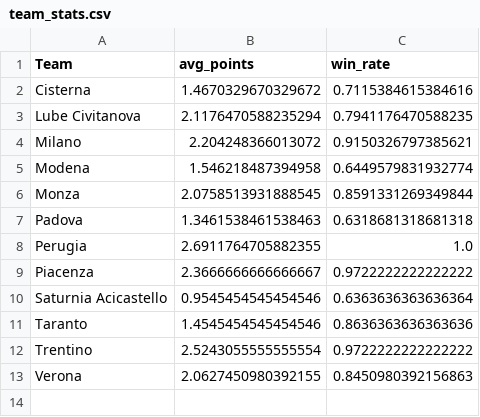
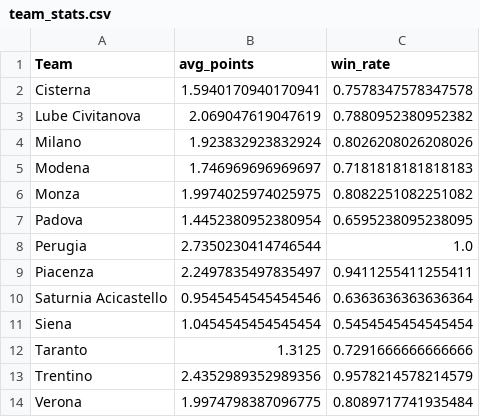
Before and after one commit to GustavoBelaunde2004/volleyball-predictor-backend, a CSV file: team_stats.csv, drawn as a sheet.

```diff
--- a/team_stats.csv
+++ b/team_stats.csv
@@ -1,13 +1,14 @@
 Team,avg_points,win_rate
-Cisterna,1.4670329670329672,0.7115384615384616
-Lube Civitanova,2.1176470588235294,0.7941176470588235
-Milano,2.204248366013072,0.9150326797385621
-Modena,1.546218487394958,0.6449579831932774
-Monza,2.0758513931888545,0.8591331269349844
-Padova,1.3461538461538463,0.6318681318681318
-Perugia,2.6911764705882355,1.0
-Piacenza,2.3666666666666667,0.9722222222222222
+Cisterna,1.5940170940170941,0.7578347578347578
+Lube Civitanova,2.069047619047619,0.7880952380952382
+Milano,1.923832923832924,0.8026208026208026
+Modena,1.746969696969697,0.7181818181818183
+Monza,1.9974025974025975,0.8082251082251082
+Padova,1.4452380952380954,0.6595238095238095
+Perugia,2.7350230414746544,1.0
+Piacenza,2.2497835497835497,0.9411255411255411
 Saturnia Acicastello,0.9545454545454546,0.6363636363636364
-Taranto,1.4545454545454546,0.8636363636363636
-Trentino,2.5243055555555554,0.9722222222222222
-Verona,2.0627450980392155,0.8450980392156863
+Siena,1.0454545454545454,0.5454545454545454
+Taranto,1.3125,0.7291666666666666
+Trentino,2.4352989352989356,0.9578214578214579
+Verona,1.9974798387096775,0.8089717741935484
```
Also changed, not shown: 18 other files.
